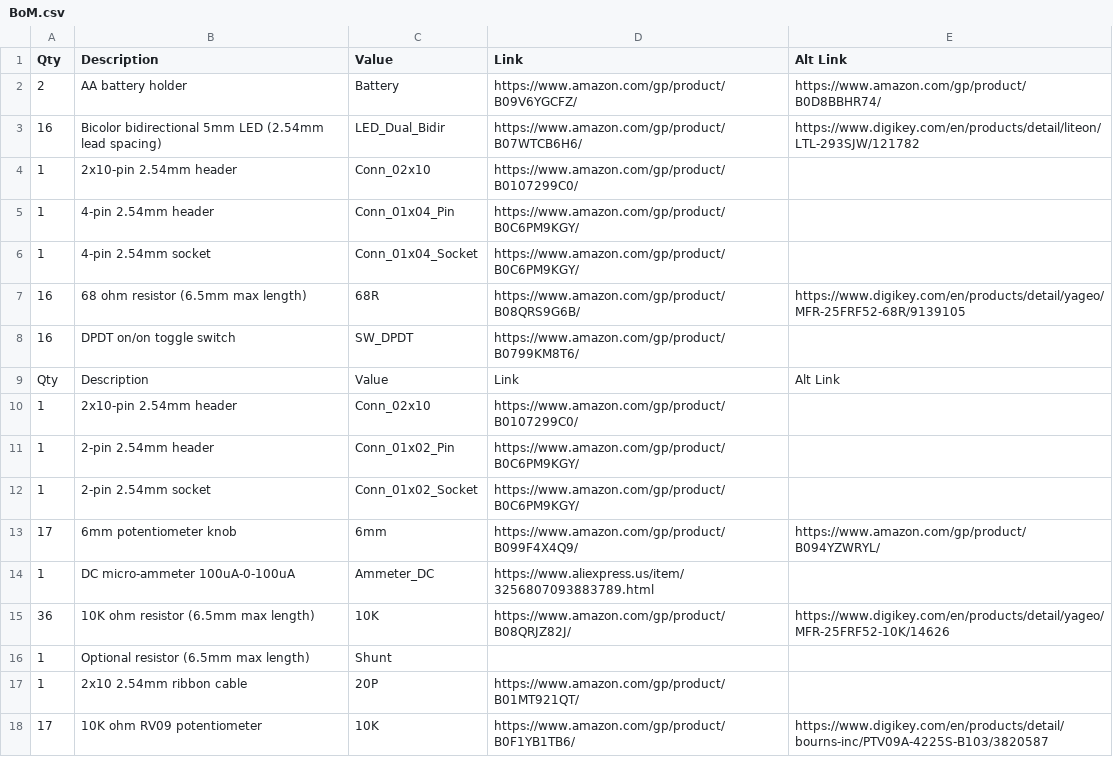
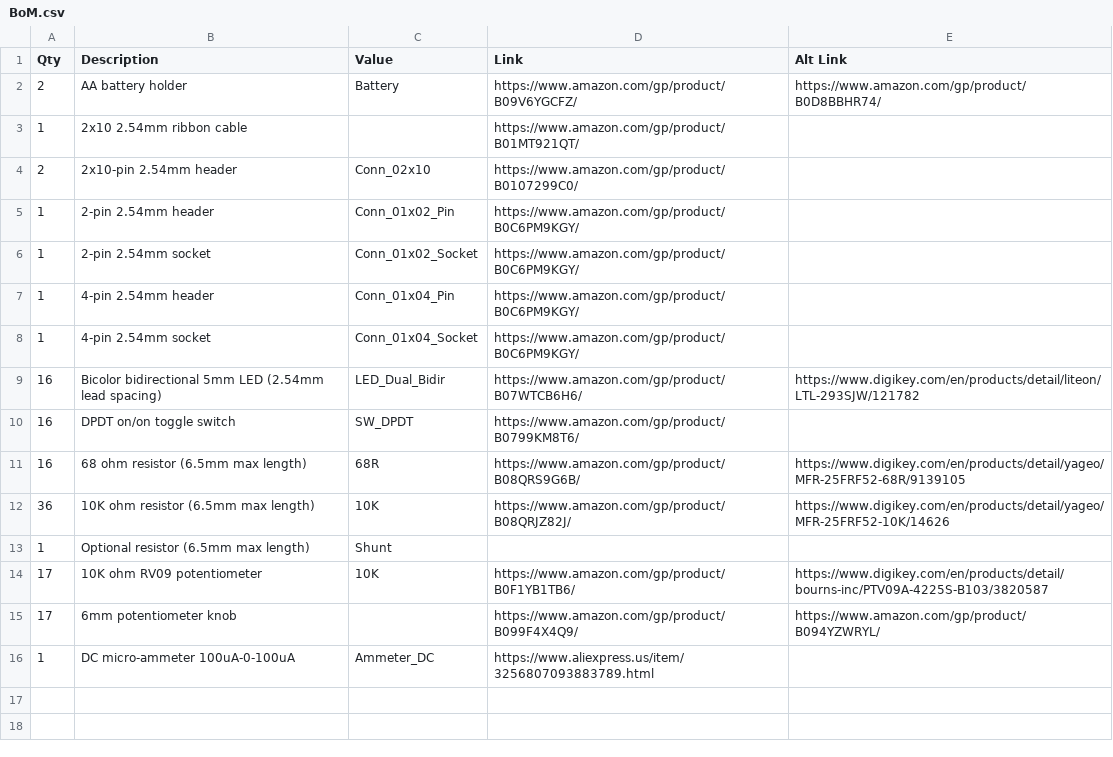
Before and after one commit to rdb64-hobbies/Perceptron, a CSV file: BoM.csv, drawn as a sheet.

Commit message:
Edit BoM by hand

```diff
--- a/BoM.csv
+++ b/BoM.csv
@@ -2,17 +2,15 @@
 "2","AA battery holder","Battery","https://www.amazon.com/gp/product/B09V6YGCFZ/","https://www.amazon.com/gp/product/B0D8BBHR74/"
-"16","Bicolor bidirectional 5mm LED (2.54mm lead spacing)","LED_Dual_Bidir","https://www.amazon.com/gp/product/B07WTCB6H6/","https://www.digikey.com/en/products/detail/liteon/LTL-293SJW/121782"
-"1","2x10-pin 2.54mm header","Conn_02x10","https://www.amazon.com/gp/product/B0107299C0/",""
+"1","2x10 2.54mm ribbon cable","","https://www.amazon.com/gp/product/B01MT921QT/",""
+"2","2x10-pin 2.54mm header","Conn_02x10","https://www.amazon.com/gp/product/B0107299C0/",""
+"1","2-pin 2.54mm header","Conn_01x02_Pin","https://www.amazon.com/gp/product/B0C6PM9KGY/",""
+"1","2-pin 2.54mm socket","Conn_01x02_Socket","https://www.amazon.com/gp/product/B0C6PM9KGY/",""
 "1","4-pin 2.54mm header","Conn_01x04_Pin","https://www.amazon.com/gp/product/B0C6PM9KGY/",""
 "1","4-pin 2.54mm socket","Conn_01x04_Socket","https://www.amazon.com/gp/product/B0C6PM9KGY/",""
+"16","Bicolor bidirectional 5mm LED (2.54mm lead spacing)","LED_Dual_Bidir","https://www.amazon.com/gp/product/B07WTCB6H6/","https://www.digikey.com/en/products/detail/liteon/LTL-293SJW/121782"
+"16","DPDT on/on toggle switch","SW_DPDT","https://www.amazon.com/gp/product/B0799KM8T6/",""
 "16","68 ohm resistor (6.5mm max length)","68R","https://www.amazon.com/gp/product/B08QRS9G6B/","https://www.digikey.com/en/products/detail/yageo/MFR-25FRF52-68R/9139105"
-"16","DPDT on/on toggle switch","SW_DPDT","https://www.amazon.com/gp/product/B0799KM8T6/",""
-"Qty","Description","Value","Link","Alt Link"
-"1","2x10-pin 2.54mm header","Conn_02x10","https://www.amazon.com/gp/product/B0107299C0/",""
-"1","2-pin 2.54mm header","Conn_01x02_Pin","https://www.amazon.com/gp/product/B0C6PM9KGY/",""
-"1","2-pin 2.54mm socket","Conn_01x02_Socket","https://www.amazon.com/gp/product/B0C6PM9KGY/",""
-"17","6mm potentiometer knob","6mm","https://www.amazon.com/gp/product/B099F4X4Q9/","https://www.amazon.com/gp/product/B094YZWRYL/"
-"1","DC micro-ammeter 100uA-0-100uA","Ammeter_DC","https://www.aliexpress.us/item/3256807093883789.html",""
 "36","10K ohm resistor (6.5mm max length)","10K","https://www.amazon.com/gp/product/B08QRJZ82J/","https://www.digikey.com/en/products/detail/yageo/MFR-25FRF52-10K/14626"
 "1","Optional resistor (6.5mm max length)","Shunt","",""
-"1","2x10 2.54mm ribbon cable","20P","https://www.amazon.com/gp/product/B01MT921QT/",""
 "17","10K ohm RV09 potentiometer","10K","https://www.amazon.com/gp/product/B0F1YB1TB6/","https://www.digikey.com/en/products/detail/bourns-inc/PTV09A-4225S-B103/3820587"
+"17","6mm potentiometer knob","","https://www.amazon.com/gp/product/B099F4X4Q9/","https://www.amazon.com/gp/product/B094YZWRYL/"
+"1","DC micro-ammeter 100uA-0-100uA","Ammeter_DC","https://www.aliexpress.us/item/3256807093883789.html",""
```
